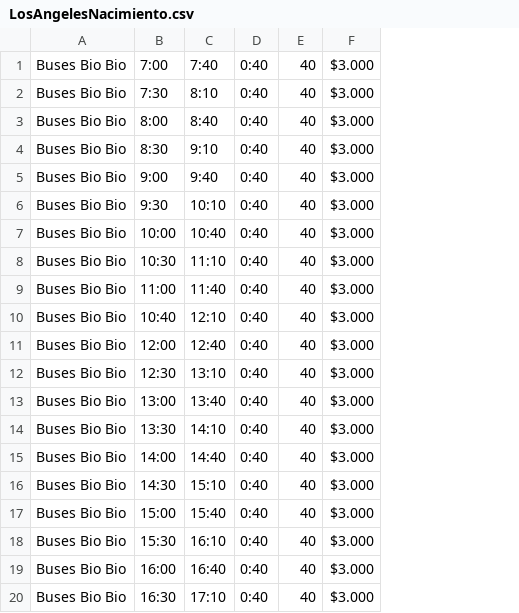
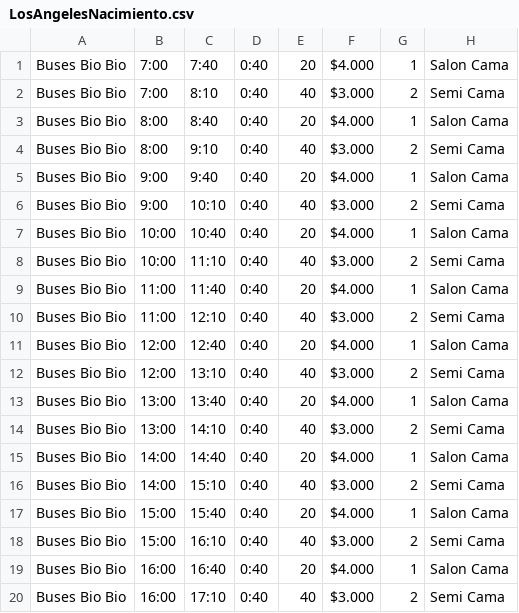
Before and after one commit to CondorPepinillo/ProyectoDOO, a CSV file: demo/src/buses/LosAngelesNacimiento.csv, drawn as a sheet; only a part is shown; the diff covers the shown part only; the diff names each change by its address in the sheet, - before the commit and + after, or states it on an @@ line.

```diff
--- a/demo/src/buses/LosAngelesNacimiento.csv
+++ b/demo/src/buses/LosAngelesNacimiento.csv
+column G, rows 1-20: 1 | 2 | 1 | 2 | 1 | 2 | 1 | 2 | 1 | 2 | 1 | 2 | 1 | 2 | 1 | 2 | 1 | 2 | 1 | 2
+column H, rows 1-20: Salon Cama | Semi Cama | Salon Cama | Semi Cama | Salon Cama | Semi Cama | Salon Cama | Semi Cama | Salon Cama | Semi Cama | Salon Cama | Semi Cama | Salon Cama | Semi Cama | Salon Cama | Semi Cama | Salon Cama | Semi Cama | Salon Cama | Semi Cama
-E1: 40
+E1: 20
-F1: $3.000
+F1: $4.000
-B2: 7:30
+B2: 7:00
-E3: 40
+E3: 20
-F3: $3.000
+F3: $4.000
-B4: 8:30
+B4: 8:00
-E5: 40
+E5: 20
-F5: $3.000
+F5: $4.000
-B6: 9:30
+B6: 9:00
-E7: 40
+E7: 20
-F7: $3.000
+F7: $4.000
-B8: 10:30
+B8: 10:00
-E9: 40
+E9: 20
-F9: $3.000
+F9: $4.000
-B10: 10:40
+B10: 11:00
-E11: 40
+E11: 20
-F11: $3.000
+F11: $4.000
-B12: 12:30
+B12: 12:00
-E13: 40
+E13: 20
-F13: $3.000
+F13: $4.000
-B14: 13:30
+B14: 13:00
-E15: 40
+E15: 20
-F15: $3.000
+F15: $4.000
-B16: 14:30
+B16: 14:00
-E17: 40
+E17: 20
-F17: $3.000
+F17: $4.000
-B18: 15:30
+B18: 15:00
-E19: 40
+E19: 20
-F19: $3.000
+F19: $4.000
-B20: 16:30
+B20: 16:00
```
Also changed, not shown: 1 added row and 9 edited cells elsewhere in this file, demo/src/buses/ConcepcionLosAngeles.csv, demo/src/buses/ConcepcionNacimiento.csv, 3 other files.
